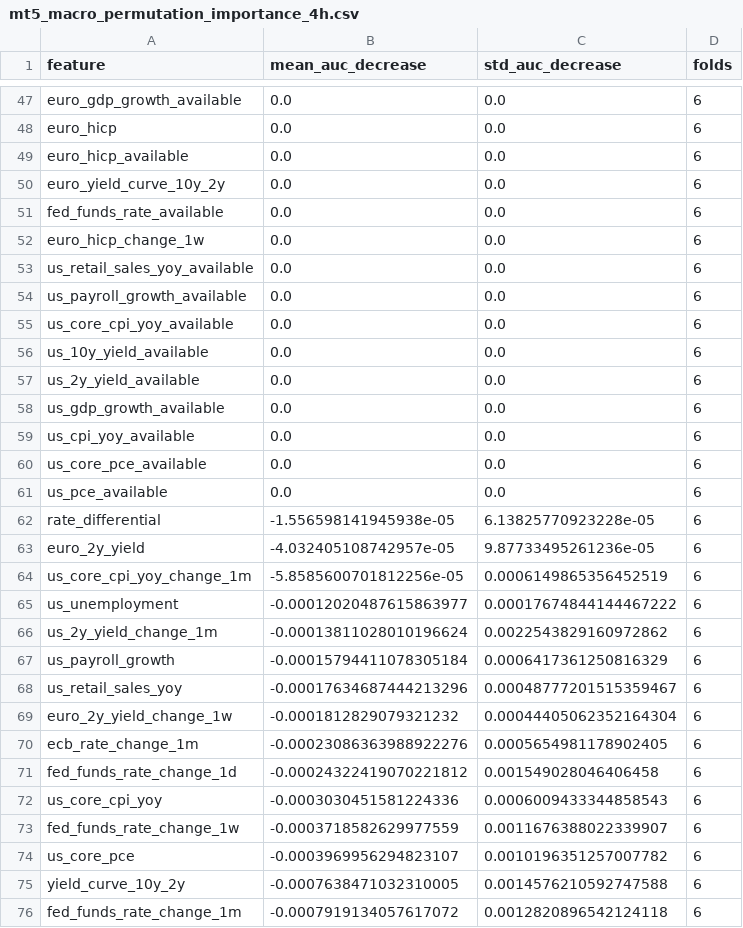
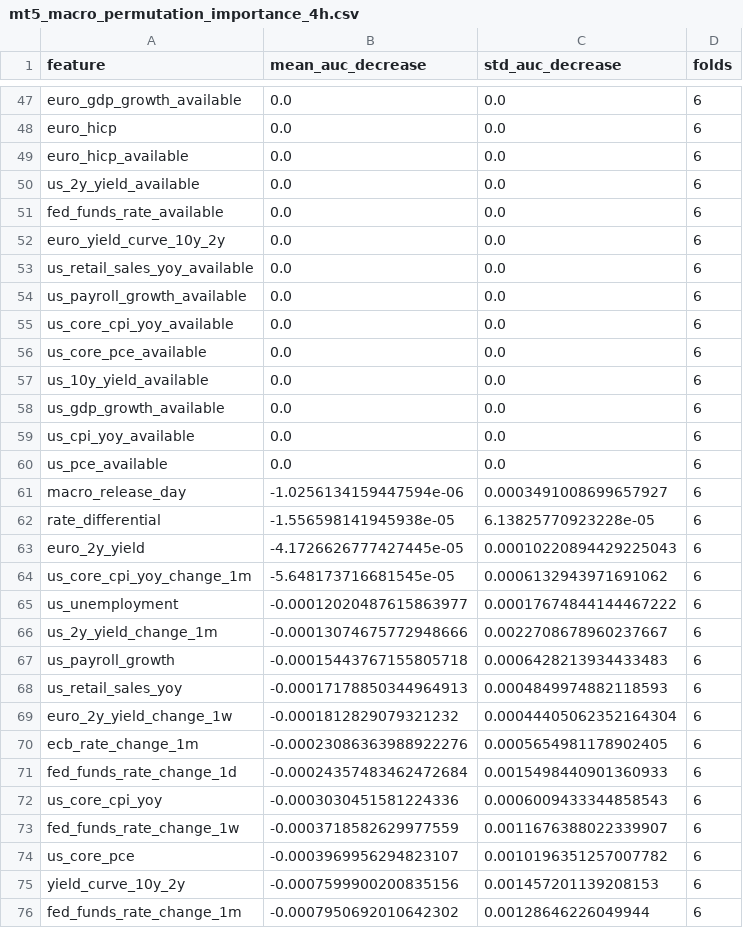
Before and after one commit to Vihanga321/marketfusion-ai, a CSV file: reports/mt5_macro_permutation_importance_4h.csv, drawn as a sheet; only a part is shown, gaps mark what is left out; the diff covers the shown part only.

```diff
--- a/reports/mt5_macro_permutation_importance_4h.csv
+++ b/reports/mt5_macro_permutation_importance_4h.csv
@@ -49,5 +49,5 @@ euro_hicp,0.0,0.0,6
 euro_hicp_available,0.0,0.0,6
+us_2y_yield_available,0.0,0.0,6
+fed_funds_rate_available,0.0,0.0,6
 euro_yield_curve_10y_2y,0.0,0.0,6
-fed_funds_rate_available,0.0,0.0,6
-euro_hicp_change_1w,0.0,0.0,6
 us_retail_sales_yoy_available,0.0,0.0,6
@@ -55,18 +55,18 @@ us_payroll_growth_available,0.0,0.0,6
 us_core_cpi_yoy_available,0.0,0.0,6
+us_core_pce_available,0.0,0.0,6
 us_10y_yield_available,0.0,0.0,6
-us_2y_yield_available,0.0,0.0,6
 us_gdp_growth_available,0.0,0.0,6
 us_cpi_yoy_available,0.0,0.0,6
-us_core_pce_available,0.0,0.0,6
 us_pce_available,0.0,0.0,6
+macro_release_day,-1.0256134159447594e-06,0.0003491008699657927,6
 rate_differential,-1.556598141945938e-05,6.13825770923228e-05,6
-euro_2y_yield,-4.032405108742957e-05,9.87733495261236e-05,6
-us_core_cpi_yoy_change_1m,-5.8585600701812256e-05,0.0006149865356452519,6
+euro_2y_yield,-4.1726626777427445e-05,0.00010220894429225043,6
+us_core_cpi_yoy_change_1m,-5.648173716681545e-05,0.0006132943971691062,6
 us_unemployment,-0.00012020487615863977,0.00017674844144467222,6
-us_2y_yield_change_1m,-0.00013811028010196624,0.0022543829160972862,6
-us_payroll_growth,-0.00015794411078305184,0.0006417361250816329,6
-us_retail_sales_yoy,-0.00017634687444213296,0.00048777201515359467,6
+us_2y_yield_change_1m,-0.00013074675772948666,0.0022708678960237667,6
+us_payroll_growth,-0.00015443767155805718,0.0006428213934433483,6
+us_retail_sales_yoy,-0.00017178850344964913,0.0004849974882118593,6
 euro_2y_yield_change_1w,-0.0001812829079321232,0.00044405062352164304,6
 ecb_rate_change_1m,-0.00023086363988922276,0.0005654981178902405,6
-fed_funds_rate_change_1d,-0.00024322419070221812,0.001549028046406458,6
+fed_funds_rate_change_1d,-0.00024357483462472684,0.0015498440901360933,6
 us_core_cpi_yoy,-0.0003030451581224336,0.0006009433344858543,6
@@ -74,3 +74,3 @@ fed_funds_rate_change_1w,-0.0003718582629977559,0.0011676388022339907,6
 us_core_pce,-0.0003969956294823107,0.0010196351257007782,6
-yield_curve_10y_2y,-0.0007638471032310005,0.0014576210592747588,6
-fed_funds_rate_change_1m,-0.0007919134057617072,0.0012820896542124118,6
+yield_curve_10y_2y,-0.0007599900200835156,0.001457201139208153,6
+fed_funds_rate_change_1m,-0.0007950692010642302,0.00128646226049944,6
```
Also changed, not shown: 1 removed row, 3 moved rows and 38 edited cells elsewhere in this file, reports/mt5_event_m1_coverage.csv, reports/mt5_macro_calibration_4h.csv, 34 other files.
